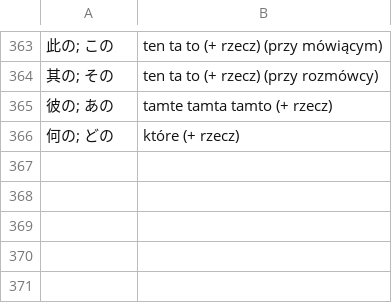
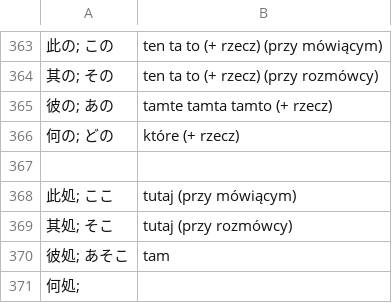
Before and after one commit to kamil-adam/anki, a CSV file: japan/japoński.csv, drawn as a sheet; only a part is shown, gaps mark what is left out; the diff names each change by its address in the sheet, - before the commit and + after, or states it on an @@ line.

Commit message:
japan

```diff
--- a/japan/japoński.csv
+++ b/japan/japoński.csv
+row 367: (empty)
+row 368: 此処; ここ | tutaj (przy mówiącym)
+row 369: 其処; そこ | tutaj (przy rozmówcy)
+row 370: 彼処; あそこ | tam
+row 371: 何処;
```
